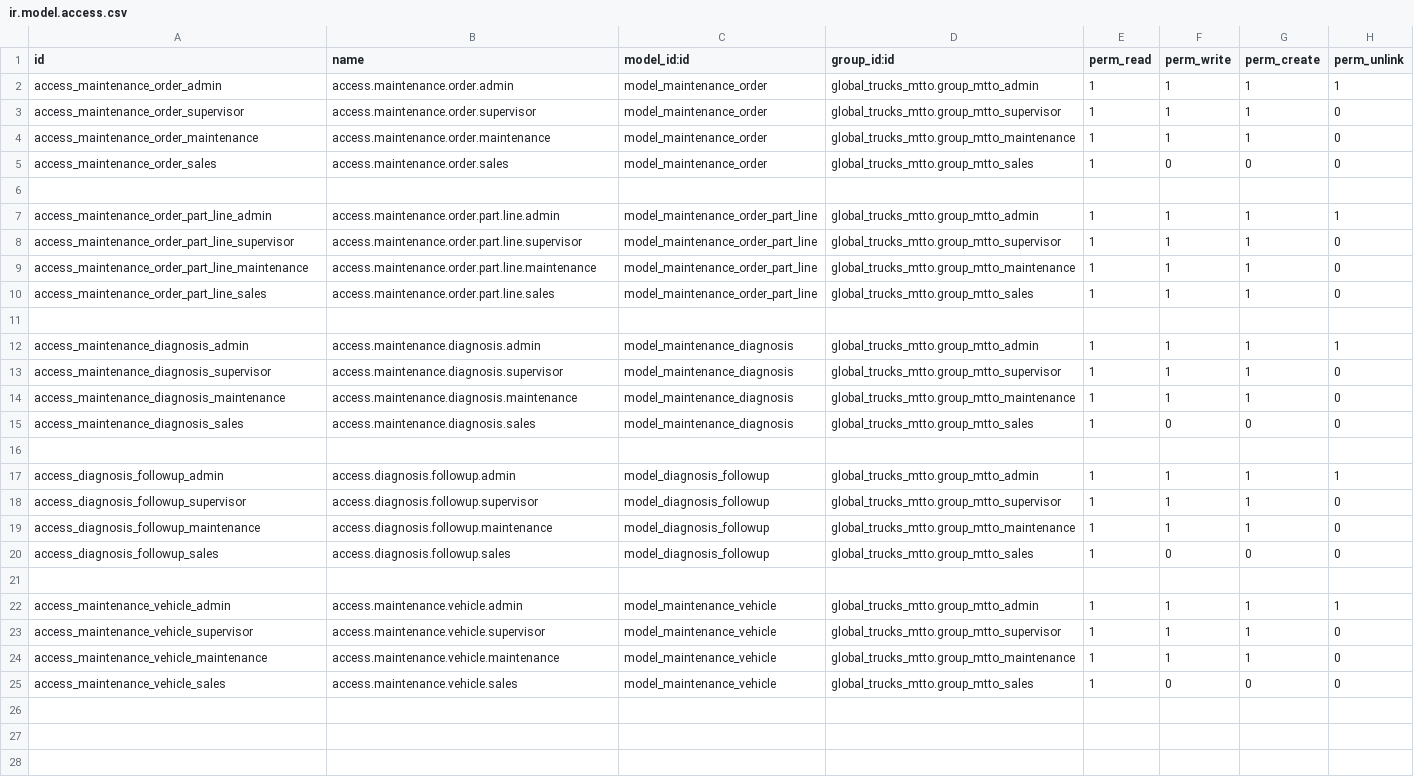
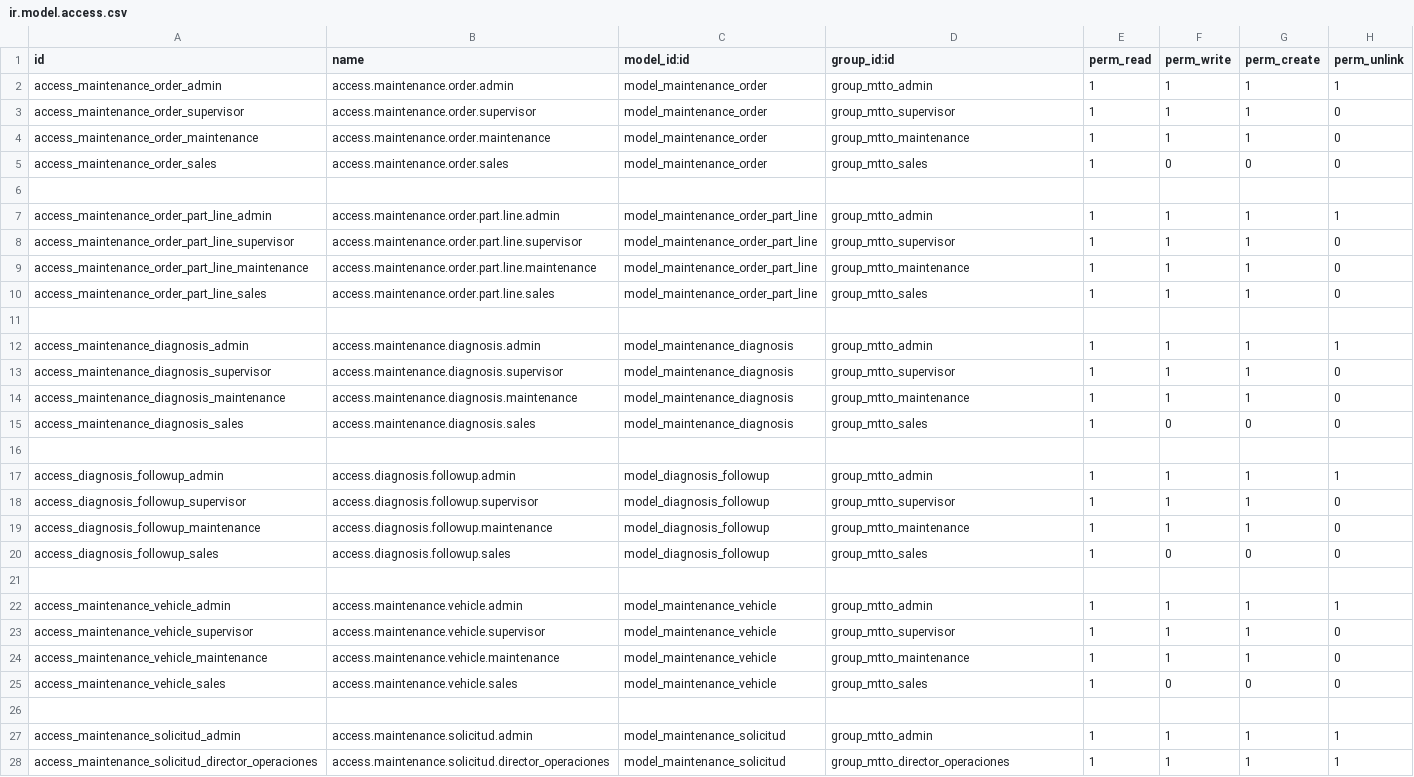
Before and after one commit to andradevidarte/global_trucks_mtto, a CSV file: security/ir.model.access.csv, drawn as a sheet; only a part is shown; the diff covers the shown part only; the diff names each change by its address in the sheet, - before the commit and + after, or states it on an @@ line.

Commit message:
feat: Add maintenance solicitud module with approval workflow
- Create maintenance.solicitud model with complete workflow
- Add 4 new access groups (Director, Jefe Ventas, Supervisor, Cliente)
- Add wizard to assign solicitud to existing maintenance orders
- Add Kanban, Tree, and Form views for solicitudes
- Update MaintenanceOrder with solicitud_id and created_by_user fields
- Update MaintenanceDiagnosis with created_from_solicitud flag
- Add sequence SOL for solicitud numbering
- Add 5 new access control records
- Add menu items for all user roles
- Add comprehensive setup documentation

```diff
--- a/security/ir.model.access.csv
+++ b/security/ir.model.access.csv
-D2 (group_id:id): global_trucks_mtto.group_mtto_admin
+D2 (group_id:id): group_mtto_admin
-D3 (group_id:id): global_trucks_mtto.group_mtto_supervisor
+D3 (group_id:id): group_mtto_supervisor
-D4 (group_id:id): global_trucks_mtto.group_mtto_maintenance
+D4 (group_id:id): group_mtto_maintenance
-D5 (group_id:id): global_trucks_mtto.group_mtto_sales
+D5 (group_id:id): group_mtto_sales
-D7 (group_id:id): global_trucks_mtto.group_mtto_admin
+D7 (group_id:id): group_mtto_admin
-D8 (group_id:id): global_trucks_mtto.group_mtto_supervisor
+D8 (group_id:id): group_mtto_supervisor
-D9 (group_id:id): global_trucks_mtto.group_mtto_maintenance
+D9 (group_id:id): group_mtto_maintenance
-D10 (group_id:id): global_trucks_mtto.group_mtto_sales
+D10 (group_id:id): group_mtto_sales
-D12 (group_id:id): global_trucks_mtto.group_mtto_admin
+D12 (group_id:id): group_mtto_admin
-D13 (group_id:id): global_trucks_mtto.group_mtto_supervisor
+D13 (group_id:id): group_mtto_supervisor
-D14 (group_id:id): global_trucks_mtto.group_mtto_maintenance
+D14 (group_id:id): group_mtto_maintenance
-D15 (group_id:id): global_trucks_mtto.group_mtto_sales
+D15 (group_id:id): group_mtto_sales
-D17 (group_id:id): global_trucks_mtto.group_mtto_admin
+D17 (group_id:id): group_mtto_admin
-D18 (group_id:id): global_trucks_mtto.group_mtto_supervisor
+D18 (group_id:id): group_mtto_supervisor
-D19 (group_id:id): global_trucks_mtto.group_mtto_maintenance
+D19 (group_id:id): group_mtto_maintenance
-D20 (group_id:id): global_trucks_mtto.group_mtto_sales
+D20 (group_id:id): group_mtto_sales
-D22 (group_id:id): global_trucks_mtto.group_mtto_admin
+D22 (group_id:id): group_mtto_admin
-D23 (group_id:id): global_trucks_mtto.group_mtto_supervisor
+D23 (group_id:id): group_mtto_supervisor
-D24 (group_id:id): global_trucks_mtto.group_mtto_maintenance
+D24 (group_id:id): group_mtto_maintenance
-D25 (group_id:id): global_trucks_mtto.group_mtto_sales
+D25 (group_id:id): group_mtto_sales
+row 26: (empty)
+row 27: access_maintenance_solicitud_admin | access.maintenance.solicitud.admin | model_maintenance_solicitud | group_mtto_admin | 1 | 1 | 1 | 1
+row 28: access_maintenance_solicitud_director_operaciones | access.maintenance.solicitud.director_operaciones | model_maintenance_solicitud | group_mtto_director_operaciones | 1 | 1 | 1 | 1
```
Also changed, not shown: 3 added rows elsewhere in this file, 32 other files.
